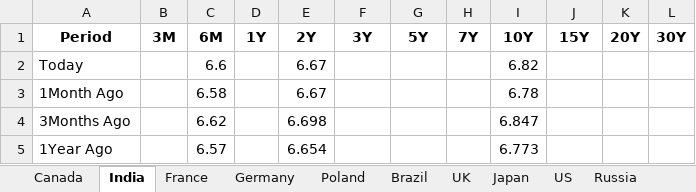
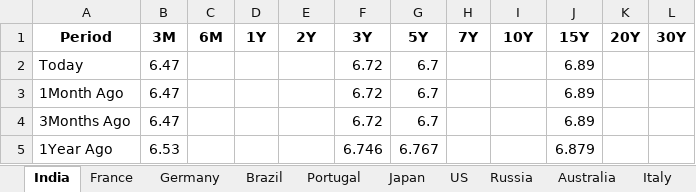
Before and after one commit to vlaranjo/Vasconomics_Dashboard, an Excel workbook: Weekly Files/Fixed Income/Multi_Yield_Curves.xlsx, sheet India, drawn as a sheet; values as stored, in another font and other column widths than the file's, no borders; the diff names each change by its address in the sheet, - before the commit and + after, or states it on an @@ line.

```diff
--- a/Weekly Files/Fixed Income/Multi_Yield_Curves.xlsx (sheet India)
+++ b/Weekly Files/Fixed Income/Multi_Yield_Curves.xlsx (sheet India)
-sheet tab: Poland
+sheet tab: Portugal
-sheet tab: Canada
-sheet tab: UK
@@ sheet tab order changed: India | France | Germany | Brazil | Portugal | Japan | US | Russia | Australia | Italy @@
-B2:B4 (3M): (empty)
+B2:B4 (3M): 6.47
-C2 (6M): 6.6
+C2 (6M): (empty)
-E2:E3 (2Y): 6.67
+E2:E3 (2Y): (empty)
-F2:F4 (3Y): (empty)
+F2:F4 (3Y): 6.72
-G2:G4 (5Y): (empty)
+G2:G4 (5Y): 6.7
-I2 (10Y): 6.82
+I2 (10Y): (empty)
-J2:J4 (15Y): (empty)
+J2:J4 (15Y): 6.89
-C3 (6M): 6.58
+C3 (6M): (empty)
-I3 (10Y): 6.78
+I3 (10Y): (empty)
-C4 (6M): 6.62
+C4 (6M): (empty)
-E4 (2Y): 6.698
+E4 (2Y): (empty)
-I4 (10Y): 6.847
+I4 (10Y): (empty)
-B5 (3M): (empty)
+B5 (3M): 6.53
-C5 (6M): 6.57
+C5 (6M): (empty)
-E5 (2Y): 6.654
+E5 (2Y): (empty)
-F5 (3Y): (empty)
+F5 (3Y): 6.746
-G5 (5Y): (empty)
+G5 (5Y): 6.767
-I5 (10Y): 6.773
+I5 (10Y): (empty)
-J5 (15Y): (empty)
+J5 (15Y): 6.879
```
Also changed, not shown: sheet France, sheet Germany, sheet China, sheet Japan, sheet Switzerland, sheet Italy, 7 more sheets.
